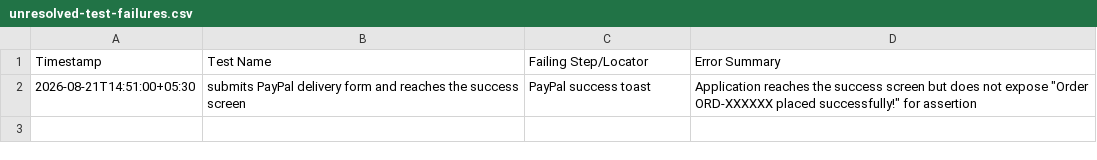
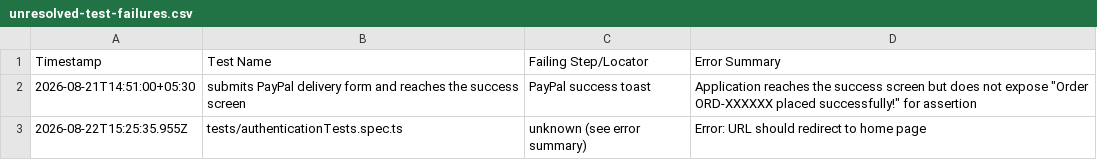
Before and after one commit to loglab1726/playwright-cli, a CSV file: unresolved-test-failures.csv, drawn as a sheet; the diff names each change by its address in the sheet, - before the commit and + after, or states it on an @@ line.

```diff
--- a/unresolved-test-failures.csv
+++ b/unresolved-test-failures.csv
+row 3: 2026-08-22T15:25:35.955Z | tests/authenticationTests.spec.ts | unknown (see error summary) | Error: URL should redirect to home page
```
Also changed, not shown: 3 other files.
